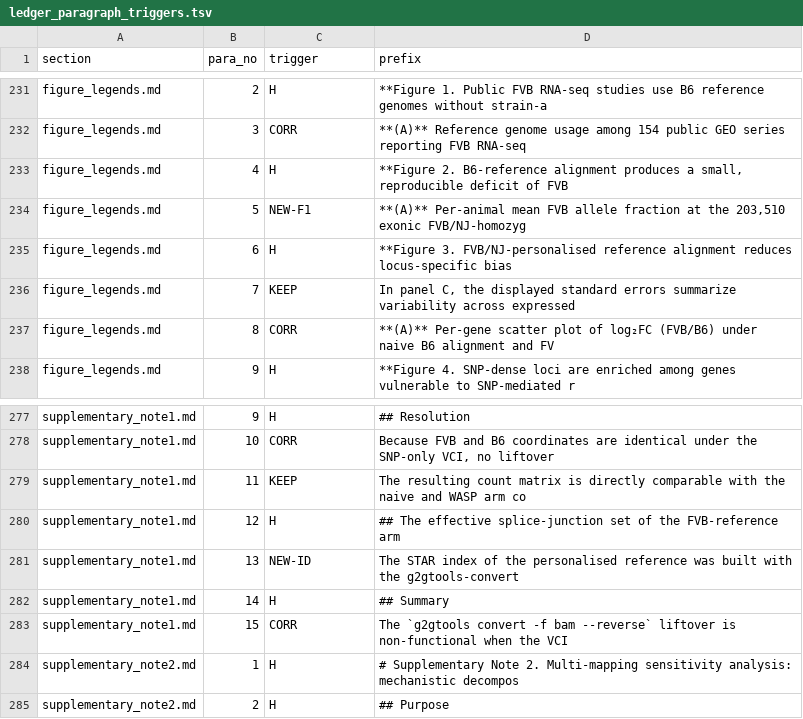
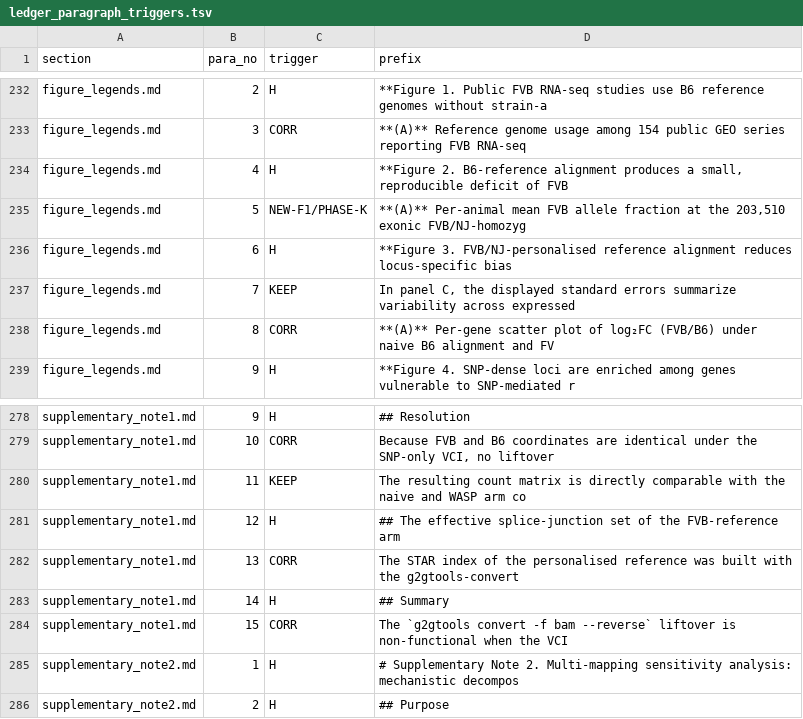
Before and after one commit to masakiwatanabe-labani/FVB-reference-bias-RNAseq, a TSV file: revision_v2/ledger_paragraph_triggers.tsv, drawn as a sheet; only a part is shown, gaps mark what is left out; the diff covers the shown part only.

```diff
--- a/revision_v2/ledger_paragraph_triggers.tsv
+++ b/revision_v2/ledger_paragraph_triggers.tsv
@@ -233,3 +234,3 @@ figure_legends.md	3	CORR	**(A)** Reference genome usage among 154 public GEO ser
 figure_legends.md	4	H	**Figure 2. B6-reference alignment produces a small, reproducible deficit of FVB
-figure_legends.md	5	NEW-F1	**(A)** Per-animal mean FVB allele fraction at the 203,510 exonic FVB/NJ-homozyg
+figure_legends.md	5	NEW-F1/PHASE-K	**(A)** Per-animal mean FVB allele fraction at the 203,510 exonic FVB/NJ-homozyg
 figure_legends.md	6	H	**Figure 3. FVB/NJ-personalised reference alignment reduces locus-specific bias
@@ -280,3 +281,3 @@ supplementary_note1.md	11	KEEP	The resulting count matrix is directly comparable
 supplementary_note1.md	12	H	## The effective splice-junction set of the FVB-reference arm
-supplementary_note1.md	13	NEW-ID	The STAR index of the personalised reference was built with the g2gtools-convert
+supplementary_note1.md	13	CORR	The STAR index of the personalised reference was built with the g2gtools-convert
 supplementary_note1.md	14	H	## Summary
```
Also changed, not shown: 1 added row and 58 edited cells elsewhere in this file, manuscript/revised_v2/generated/numbers.tsv, revision_v2/change_ledger.tsv, 10 other files.
